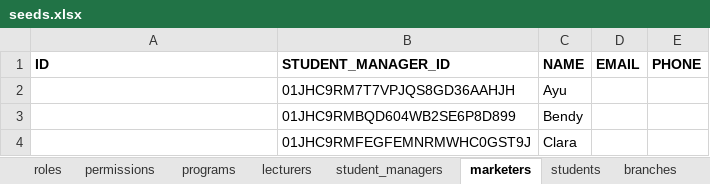
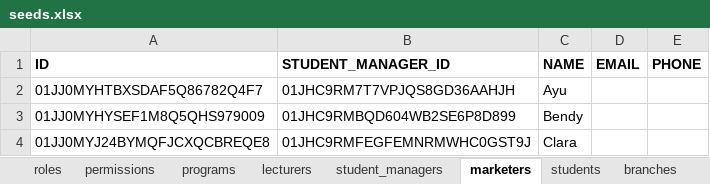
Before and after one commit to irhamsahbana/kaffahpriority-finance, an Excel workbook: db/seeds/excel/seeds.xlsx, sheet marketers, drawn as a sheet; values as stored, in another font and other column widths than the file's, no borders; the diff names each change by its address in the sheet, - before the commit and + after, or states it on an @@ line.

Commit message:
feat: (master) add student manager fields to marketers and implement seeding for student managers

```diff
--- a/db/seeds/excel/seeds.xlsx (sheet marketers)
+++ b/db/seeds/excel/seeds.xlsx (sheet marketers)
-A2 (ID): (empty)
+A2 (ID): 01JJ0MYHTBXSDAF5Q86782Q4F7
-A3 (ID): (empty)
+A3 (ID): 01JJ0MYHYSEF1M8Q5QHS979009
-A4 (ID): (empty)
+A4 (ID): 01JJ0MYJ24BYMQFJCXQCBREQE8
```
Also changed, not shown: 3 other files.
